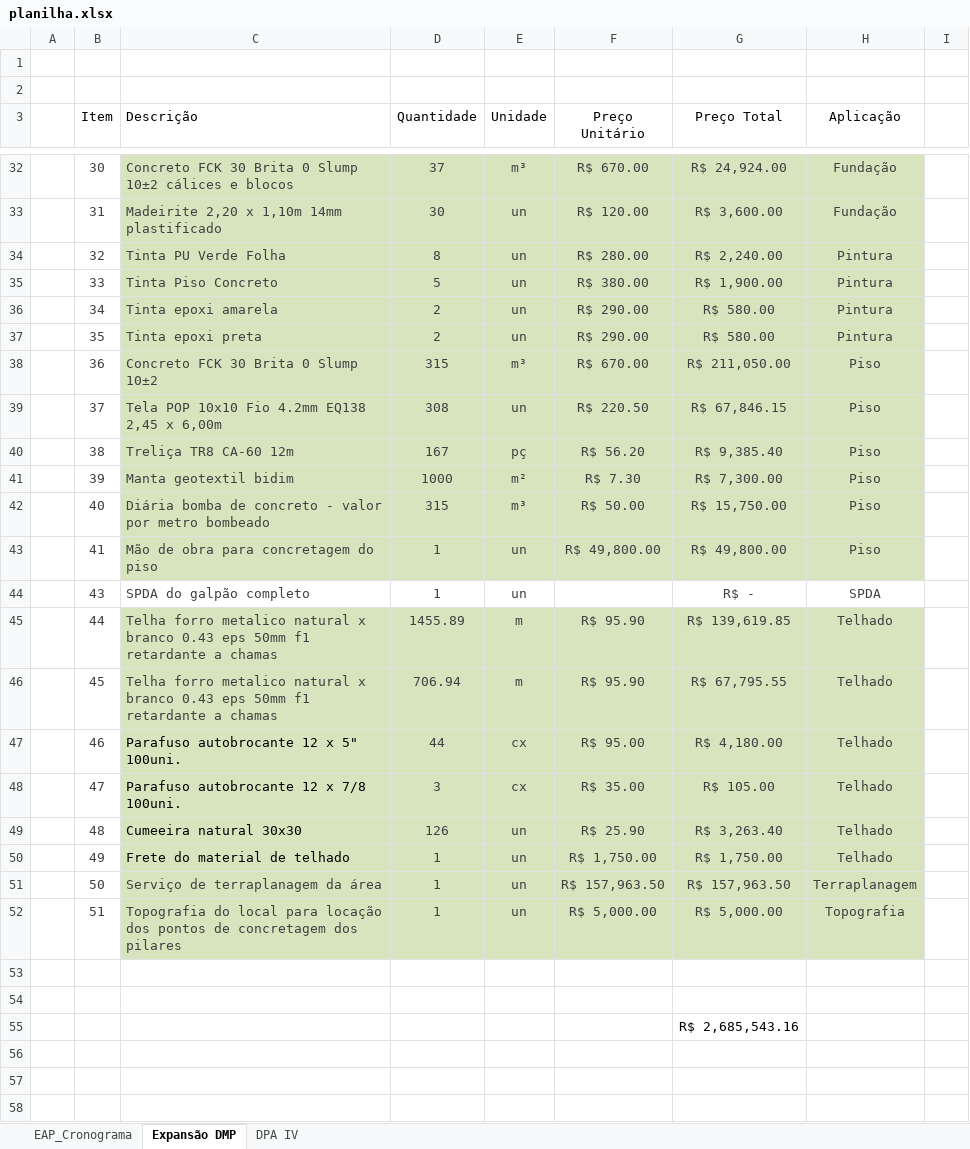
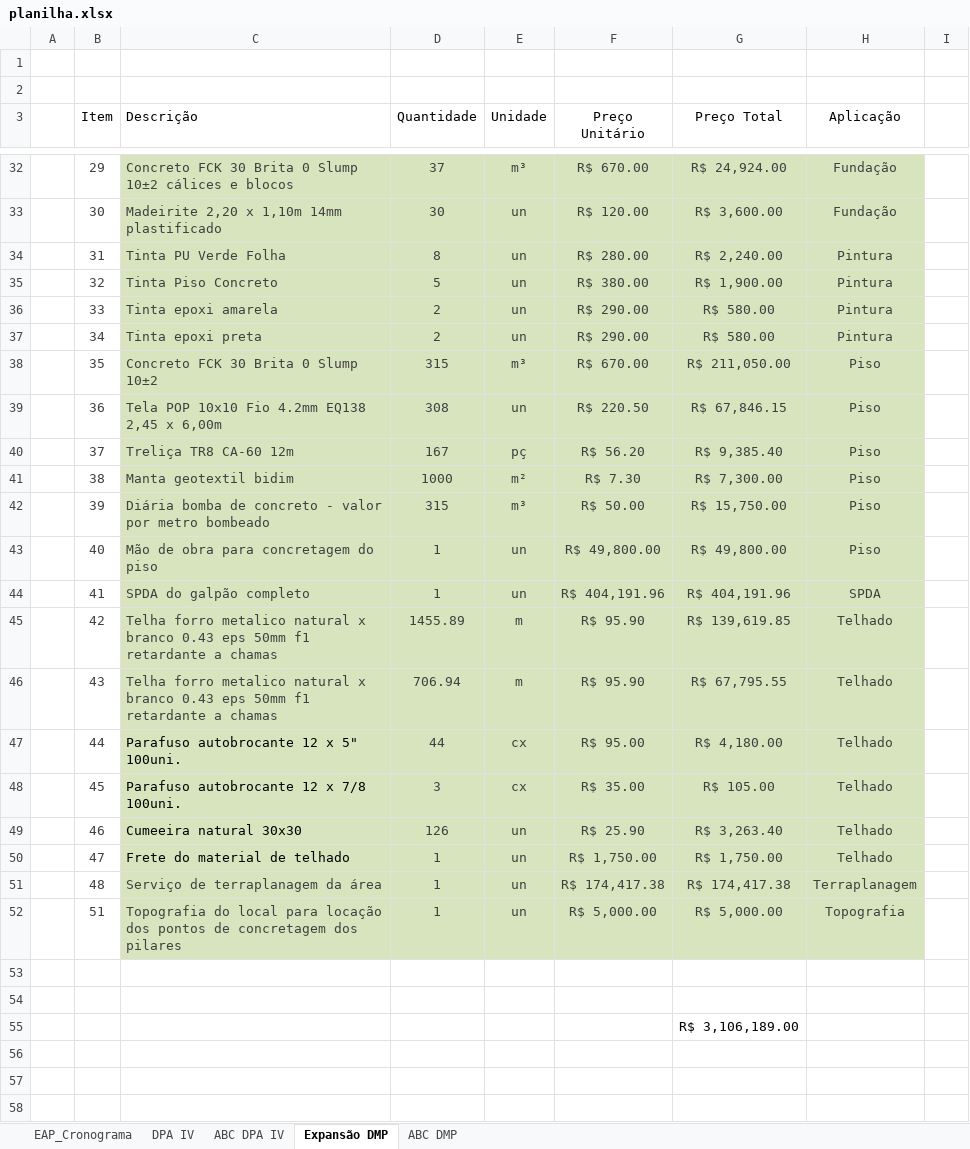
Before and after one commit to Geanfer10/-painel-curva-abc, an Excel workbook: dados/planilha.xlsx, sheet Expansão DMP, drawn as a sheet; only a part is shown, gaps mark what is left out; values as stored, in another font and other column widths than the file's, no borders; table styles not drawn; the diff covers the shown part only; the diff names each change by its address in the sheet, - before the commit and + after, or states it on an @@ line.

```diff
--- a/dados/planilha.xlsx (sheet Expansão DMP)
+++ b/dados/planilha.xlsx (sheet Expansão DMP)
+sheet tab: ABC DPA IV
+sheet tab: ABC DMP
@@ sheet tab order changed: EAP_Cronograma | DPA IV | ABC DPA IV | Expansão DMP | ABC DMP @@
-B32 (Item): 30
+B32 (Item): 29
-B33 (Item): 31
+B33 (Item): 30
-B34 (Item): 32
+B34 (Item): 31
-B35 (Item): 33
+B35 (Item): 32
-B36 (Item): 34
+B36 (Item): 33
-B37 (Item): 35
+B37 (Item): 34
-B38 (Item): 36
+B38 (Item): 35
-B39 (Item): 37
+B39 (Item): 36
-B40 (Item): 38
+B40 (Item): 37
-B41 (Item): 39
+B41 (Item): 38
-B42 (Item): 40
+B42 (Item): 39
-B43 (Item): 41
+B43 (Item): 40
-B44 (Item): 43
+B44 (Item): 41
-C44:H44 fill: none
+C44:H44 fill: #D7E4BD
-F44 (Preço Unitário): (empty)
+F44 (Preço Unitário): R$ 404,191.96
-G44 (Preço Total): R$ -
+G44 (Preço Total): R$ 404,191.96
-B45 (Item): 44
+B45 (Item): 42
-B46 (Item): 45
+B46 (Item): 43
-B47 (Item): 46
+B47 (Item): 44
-B48 (Item): 47
+B48 (Item): 45
-B49 (Item): 48
+B49 (Item): 46
-B50 (Item): 49
+B50 (Item): 47
-B51 (Item): 50
+B51 (Item): 48
-F51 (Preço Unitário): R$ 157,963.50
+F51 (Preço Unitário): R$ 174,417.38
-G51 (Preço Total): R$ 157,963.50
+G51 (Preço Total): R$ 174,417.38
-G55 (Preço Total): R$ 2,685,543.16
+G55 (Preço Total): R$ 3,106,189.00
```
Also changed, not shown: 26 edited cells elsewhere in this sheet, sheet DPA IV, formulas that keep their value.
